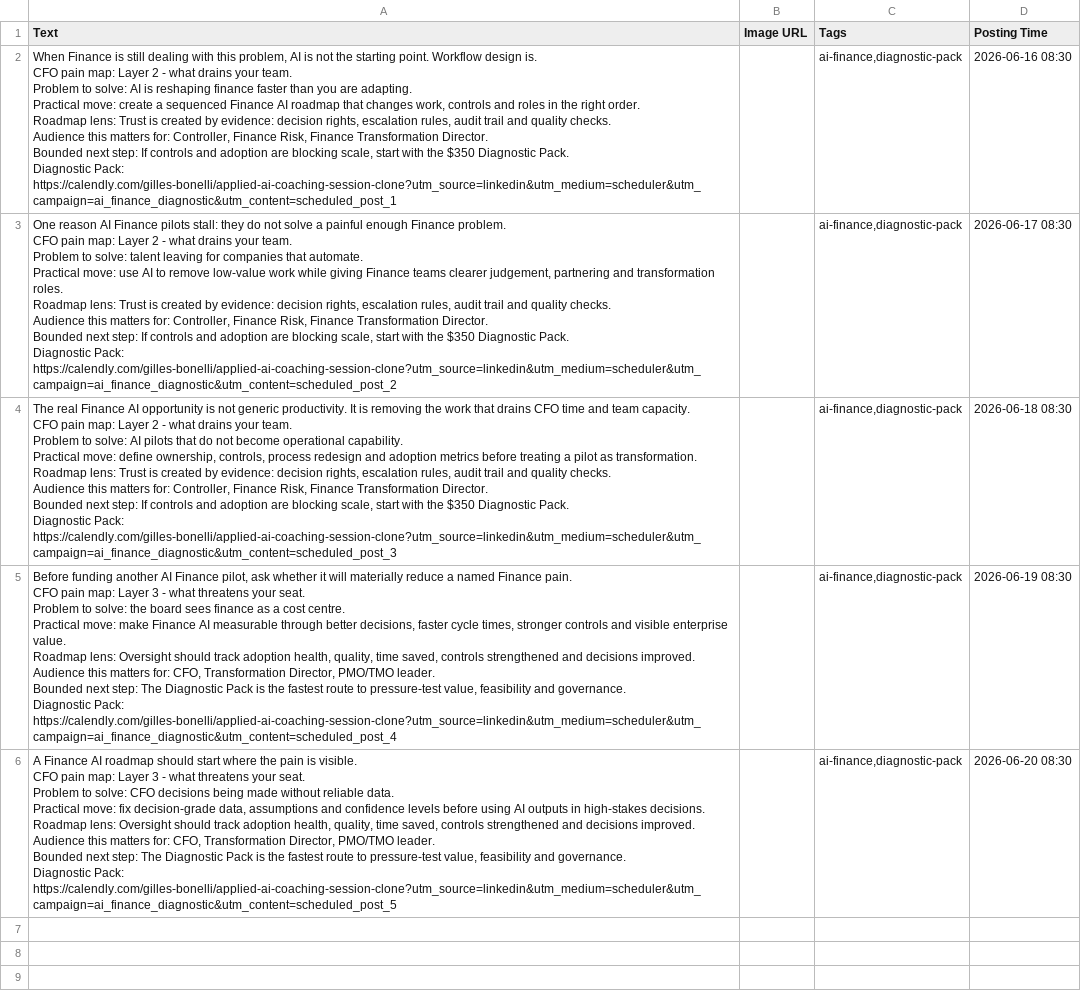
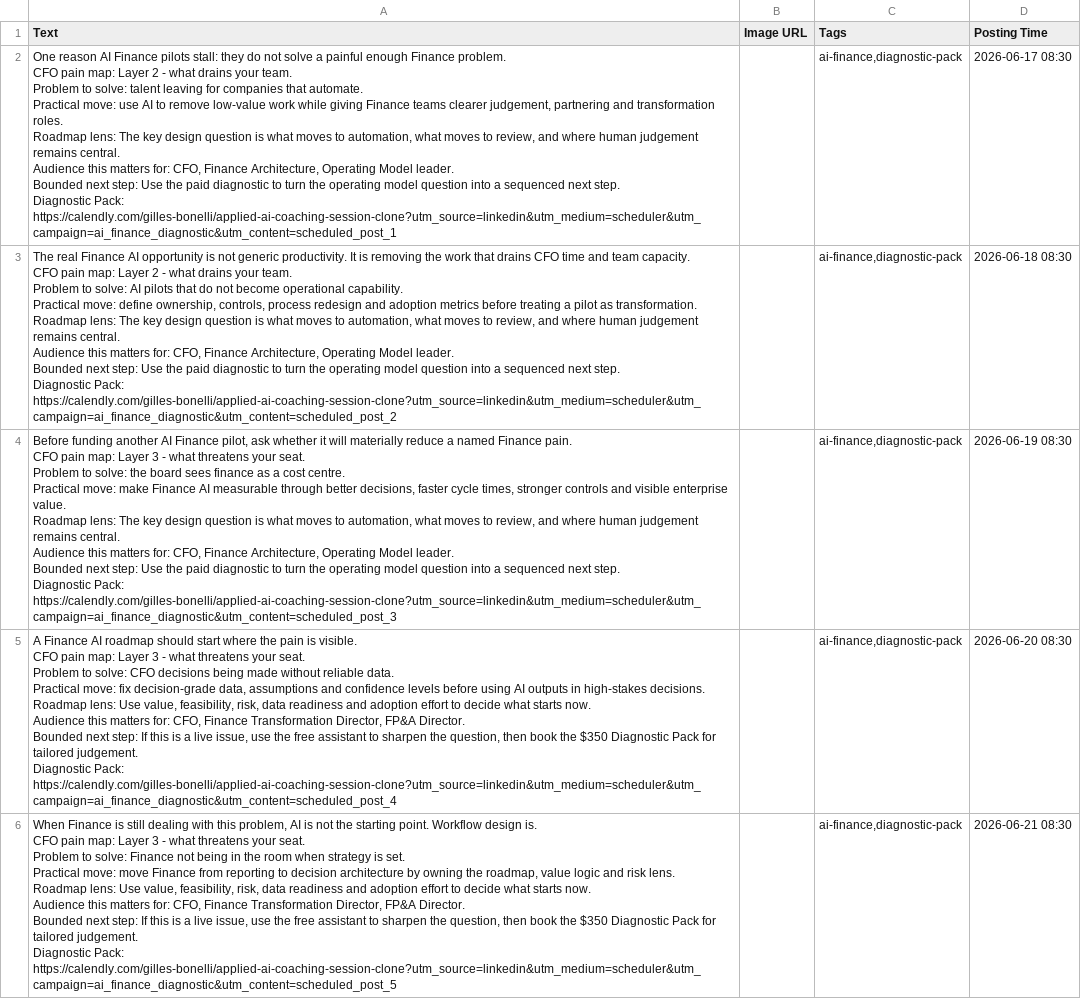
Before and after one commit to CEOFOUNDER/STNM_FT, a CSV file: traffic-console/generated/scheduler-buffer.csv, drawn as a sheet; removed rows and columns are numbered as before the commit, all else as after; ↵ is a line break in a cell; the diff names each change by its address in the sheet, - before the commit and + after, or states it on an @@ line.

```diff
--- a/traffic-console/generated/scheduler-buffer.csv
+++ b/traffic-console/generated/scheduler-buffer.csv
-row 2: When Finance is still dealing with this problem, AI is not the starting point. Workflow design is. ↵ CFO pain map: Layer 2 - what drains your team. ↵ Problem to solve: AI is reshaping finance faster than you are adapting. ↵ Practical move: create a sequenced Finance AI roadmap that changes work, controls and roles in the right order. ↵ Roadmap lens: Trust is created by evidence: decision rights, escalation rules, audit trail and quality checks. ↵ Audience this matters for: Controller, Finance Risk, Finance Transformation Director. ↵ Bounded next step: If controls and adoption are blocking scale, start with the $350 Diagnostic Pack. ↵ Diagnostic Pack: https://calendly.com/gilles-bonelli/applied-ai-coaching-session-clone?utm_source=linkedin&utm_medium=scheduler&utm_campaign=ai_finance_diagnostic&utm_content=scheduled_post_1 |  | ai-finance,diagnostic-pack | 2026-06-16 08:30
-A2 (Text): …Roadmap lens: Trust is created by evidence: decision rights, escalation rules, audit trail and quality checks. ↵ Audience this matters for: Controller, Finance Risk, Finance Transformation Director. ↵ Bounded next step: If controls and adoption are blocking scale, start with the $350 Diagnostic Pack. ↵ Diagnostic Pack: https://calendly.com/gilles-bonelli/applied-ai-coaching-session-clone?utm_source=linkedin&utm_medium=scheduler&utm_campaign=ai_finance_diagnostic&utm_content=scheduled_post_2
+A2 (Text): …Roadmap lens: The key design question is what moves to automation, what moves to review, and where human judgement remains central. ↵ Audience this matters for: CFO, Finance Architecture, Operating Model leader. ↵ Bounded next step: Use the paid diagnostic to turn the operating model question into a sequenced next step. ↵ Diagnostic Pack: https://calendly.com/gilles-bonelli/applied-ai-coaching-session-clone?utm_source=linkedin&utm_medium=scheduler&utm_campaign=ai_finance_diagnostic&utm_content=scheduled_post_1
-A3 (Text): …Roadmap lens: Trust is created by evidence: decision rights, escalation rules, audit trail and quality checks. ↵ Audience this matters for: Controller, Finance Risk, Finance Transformation Director. ↵ Bounded next step: If controls and adoption are blocking scale, start with the $350 Diagnostic Pack. ↵ Diagnostic Pack: https://calendly.com/gilles-bonelli/applied-ai-coaching-session-clone?utm_source=linkedin&utm_medium=scheduler&utm_campaign=ai_finance_diagnostic&utm_content=scheduled_post_3
+A3 (Text): …Roadmap lens: The key design question is what moves to automation, what moves to review, and where human judgement remains central. ↵ Audience this matters for: CFO, Finance Architecture, Operating Model leader. ↵ Bounded next step: Use the paid diagnostic to turn the operating model question into a sequenced next step. ↵ Diagnostic Pack: https://calendly.com/gilles-bonelli/applied-ai-coaching-session-clone?utm_source=linkedin&utm_medium=scheduler&utm_campaign=ai_finance_diagnostic&utm_content=scheduled_post_2
-A4 (Text): …Roadmap lens: Oversight should track adoption health, quality, time saved, controls strengthened and decisions improved. ↵ Audience this matters for: CFO, Transformation Director, PMO/TMO leader. ↵ Bounded next step: The Diagnostic Pack is the fastest route to pressure-test value, feasibility and governance. ↵ Diagnostic Pack: https://calendly.com/gilles-bonelli/applied-ai-coaching-session-clone?utm_source=linkedin&utm_medium=scheduler&utm_campaign=ai_finance_diagnostic&utm_content=scheduled_post_4
+A4 (Text): …Roadmap lens: The key design question is what moves to automation, what moves to review, and where human judgement remains central. ↵ Audience this matters for: CFO, Finance Architecture, Operating Model leader. ↵ Bounded next step: Use the paid diagnostic to turn the operating model question into a sequenced next step. ↵ Diagnostic Pack: https://calendly.com/gilles-bonelli/applied-ai-coaching-session-clone?utm_source=linkedin&utm_medium=scheduler&utm_campaign=ai_finance_diagnostic&utm_content=scheduled_post_3
-A5 (Text): …Roadmap lens: Oversight should track adoption health, quality, time saved, controls strengthened and decisions improved. ↵ Audience this matters for: CFO, Transformation Director, PMO/TMO leader. ↵ Bounded next step: The Diagnostic Pack is the fastest route to pressure-test value, feasibility and governance. ↵ Diagnostic Pack: https://calendly.com/gilles-bonelli/applied-ai-coaching-session-clone?utm_source=linkedin&utm_medium=scheduler&utm_campaign=ai_finance_diagnostic&utm_content=scheduled_post_5
+A5 (Text): …Roadmap lens: Use value, feasibility, risk, data readiness and adoption effort to decide what starts now. ↵ Audience this matters for: CFO, Finance Transformation Director, FP&A Director. ↵ Bounded next step: If this is a live issue, use the free assistant to sharpen the question, then book the $350 Diagnostic Pack for tailored judgement. ↵ Diagnostic Pack: https://calendly.com/gilles-bonelli/applied-ai-coaching-session-clone?utm_source=linkedin&utm_medium=scheduler&utm_campaign=ai_finance_diagnostic&utm_content=scheduled_post_4
+row 6: When Finance is still dealing with this problem, AI is not the starting point. Workflow design is. ↵ CFO pain map: Layer 3 - what threatens your seat. ↵ Problem to solve: Finance not being in the room when strategy is set. ↵ Practical move: move Finance from reporting to decision architecture by owning the roadmap, value logic and risk lens. ↵ Roadmap lens: Use value, feasibility, risk, data readiness and adoption effort to decide what starts now. ↵ Audience this matters for: CFO, Finance Transformation Director, FP&A Director. ↵ Bounded next step: If this is a live issue, use the free assistant to sharpen the question, then book the $350 Diagnostic Pack for tailored judgement. ↵ Diagnostic Pack: https://calendly.com/gilles-bonelli/applied-ai-coaching-session-clone?utm_source=linkedin&utm_medium=scheduler&utm_campaign=ai_finance_diagnostic&utm_content=scheduled_post_5 |  | ai-finance,diagnostic-pack | 2026-06-21 08:30
```
Also changed, not shown: 2 other files.
